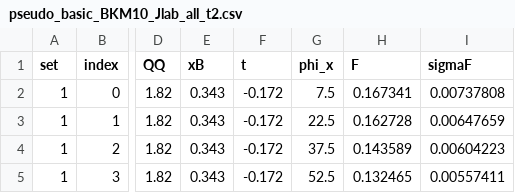
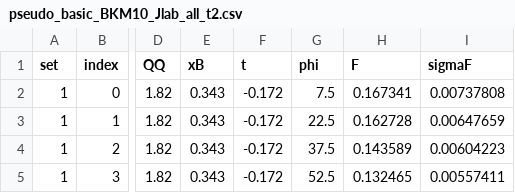
Before and after one commit to uva-spin/R-KMI, a CSV file: clara/pseudo_basic_BKM10_Jlab_all_t2.csv, drawn as a sheet; only a part is shown, gaps mark what is left out; the diff names each change by its address in the sheet, - before the commit and + after, or states it on an @@ line.

Commit message:
Update pseudo_basic_BKM10_Jlab_all_t2.csv

```diff
--- a/clara/pseudo_basic_BKM10_Jlab_all_t2.csv
+++ b/clara/pseudo_basic_BKM10_Jlab_all_t2.csv
-G1: phi_x
+G1: phi
```
